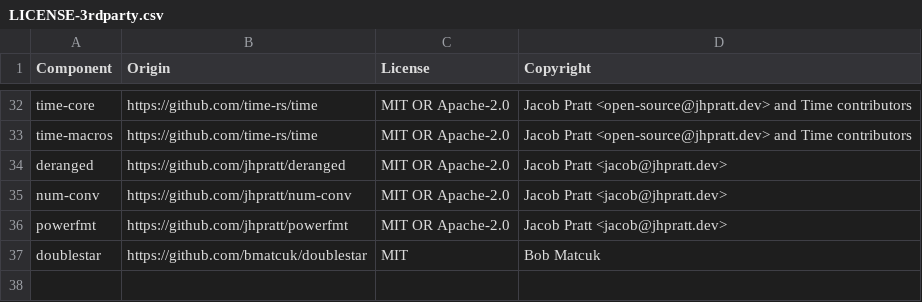
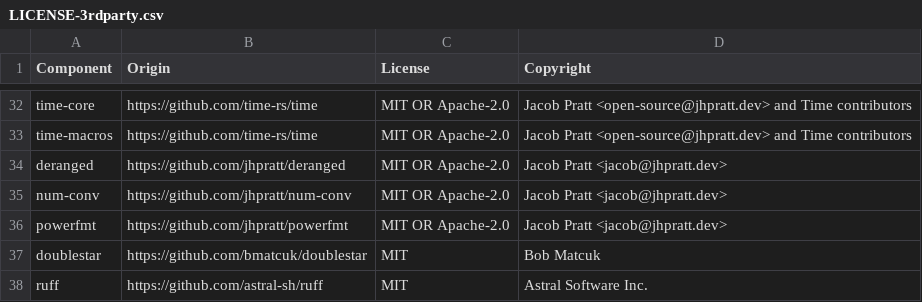
Before and after one commit to johnrichter/claude-shared-tooling, a CSV file: LICENSE-3rdparty.csv, drawn as a sheet; only a part is shown, gaps mark what is left out; the diff names each change by its address in the sheet, - before the commit and + after, or states it on an @@ line.

```diff
--- a/LICENSE-3rdparty.csv
+++ b/LICENSE-3rdparty.csv
+row 38: ruff | https://github.com/astral-sh/ruff | MIT | Astral Software Inc.
```
Also changed, not shown: 13 other files.
